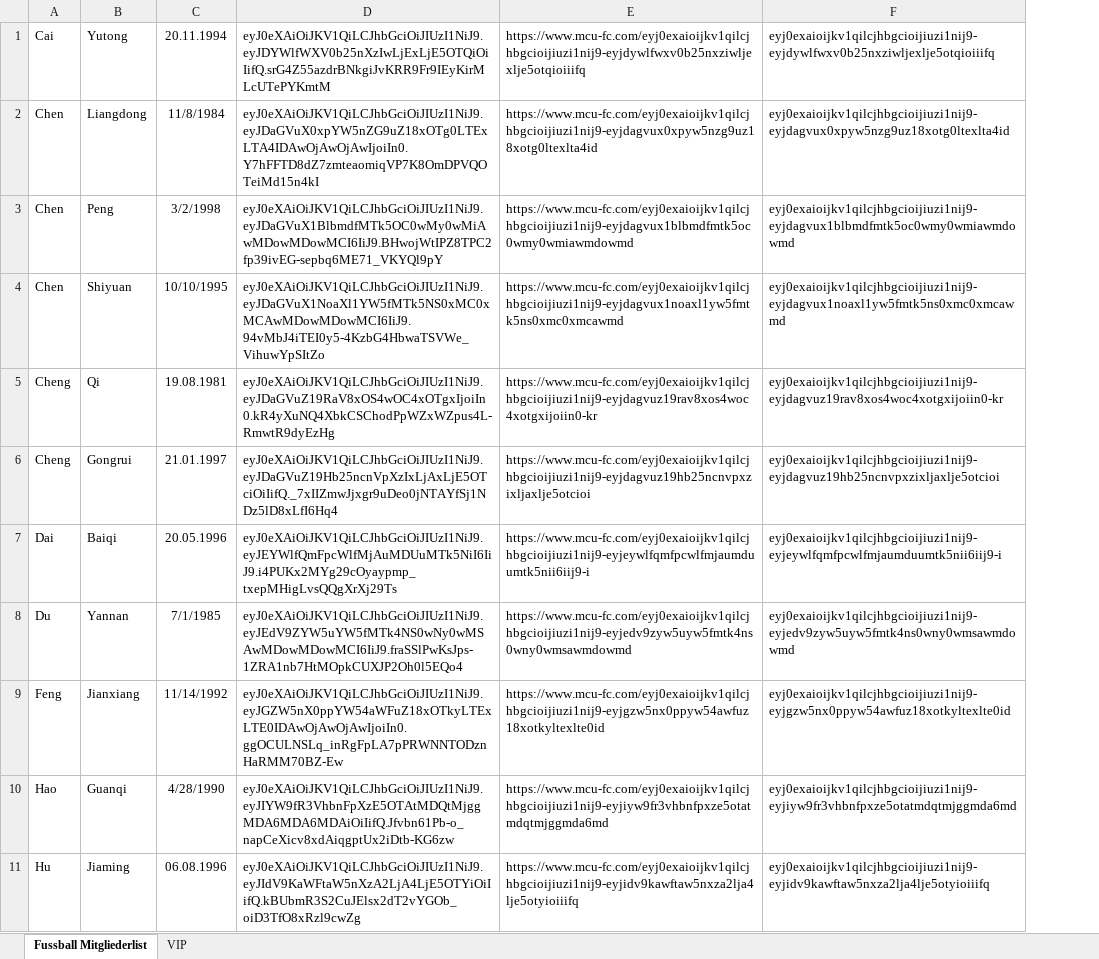
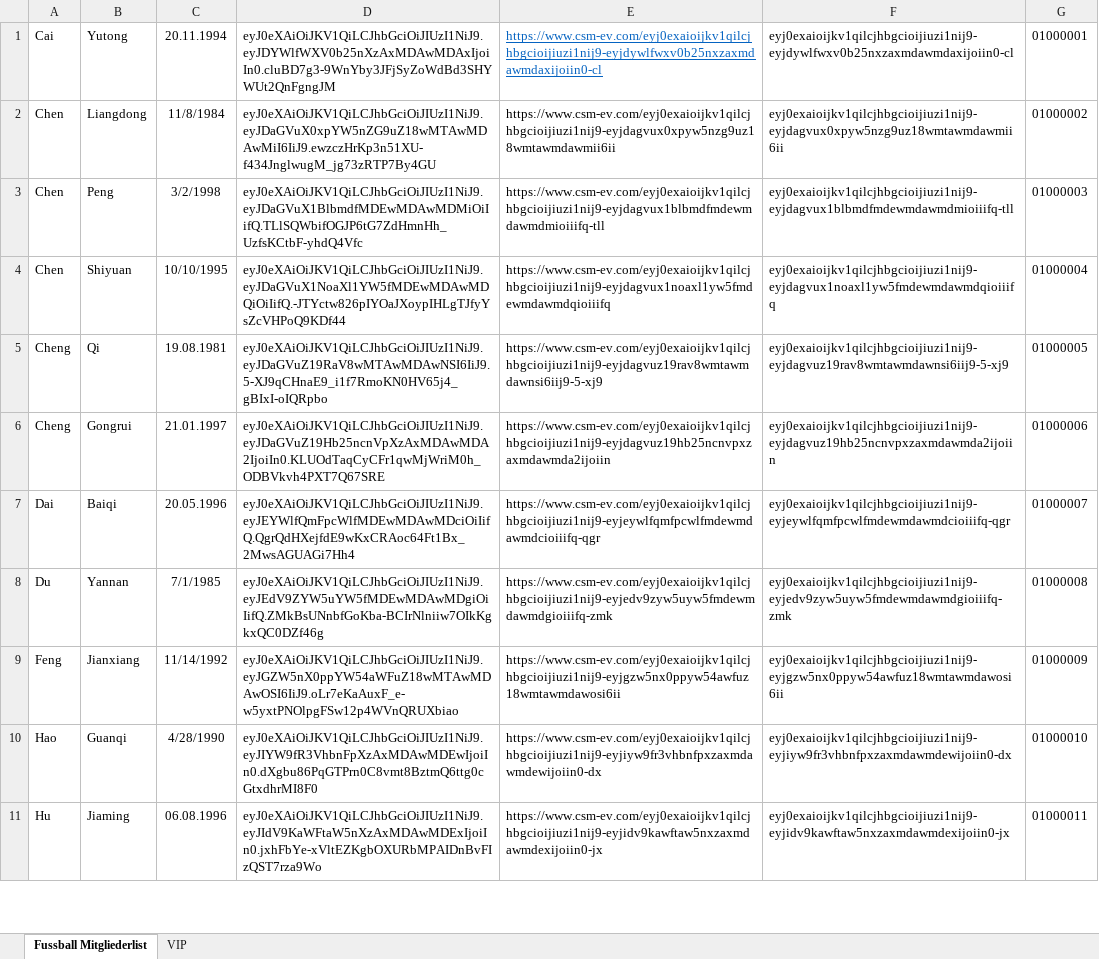
Before and after one commit to bitmaxx07/MCUFC_database_management, an Excel workbook: 会员卡.xlsx, sheet Fussball Mitgliederlist, drawn as a sheet; only a part is shown; values as stored, in another font and other column widths than the file's, no borders; removed rows and columns are numbered as before the commit, all else as after; the diff names each change by its address in the sheet, - before the commit and + after, or states it on an @@ line.

```diff
--- a/会员卡.xlsx (sheet Fussball Mitgliederlist)
+++ b/会员卡.xlsx (sheet Fussball Mitgliederlist)
-column D, rows 1-11: eyJ0eXAiOiJKV1QiLCJhbGciOiJIUzI1NiJ9.eyJDYWlfWXV0b25nXzIwLjExLjE5OTQiOiIifQ.srG4Z55azdrBNkgiJvKRR9Fr9IEyKirMLcUTePYKmtM | eyJ0eXAiOiJKV1QiLCJhbGciOiJIUzI1NiJ9.eyJDaGVuX0xpYW5nZG9uZ18xOTg0LTExLTA4IDAwOjAwOjAwIjoiIn0.Y7hFFTD8dZ7zmteaomiqVP7K8OmDPVQOTeiMd15n4kI | eyJ0eXAiOiJKV1QiLCJhbGciOiJIUzI1NiJ9.eyJDaGVuX1BlbmdfMTk5OC0wMy0wMiAwMDowMDowMCI6IiJ9.BHwojWtIPZ8TPC2fp39ivEG-sepbq6ME71_VKYQl9pY | eyJ0eXAiOiJKV1QiLCJhbGciOiJIUzI1NiJ9.eyJDaGVuX1NoaXl1YW5fMTk5NS0xMC0xMCAwMDowMDowMCI6IiJ9.94vMbJ4iTEI0y5-4KzbG4HbwaTSVWe_VihuwYpSItZo | eyJ0eXAiOiJKV1QiLCJhbGciOiJIUzI1NiJ9.eyJDaGVuZ19RaV8xOS4wOC4xOTgxIjoiIn0.kR4yXuNQ4XbkCSChodPpWZxWZpus4L-RmwtR9dyEzHg | eyJ0eXAiOiJKV1QiLCJhbGciOiJIUzI1NiJ9.eyJDaGVuZ19Hb25ncnVpXzIxLjAxLjE5OTciOiIifQ._7xIIZmwJjxgr9uDeo0jNTAYfSj1NDz5lD8xLfI6Hq4 | eyJ0eXAiOiJKV1QiLCJhbGciOiJIUzI1NiJ9.eyJEYWlfQmFpcWlfMjAuMDUuMTk5NiI6IiJ9.i4PUKx2MYg29cOyaypmp_txepMHigLvsQQgXrXj29Ts | eyJ0eXAiOiJKV1QiLCJhbGciOiJIUzI1NiJ9.eyJEdV9ZYW5uYW5fMTk4NS0wNy0wMSAwMDowMDowMCI6IiJ9.fraSSlPwKsJps-1ZRA1nb7HtMOpkCUXJP2Oh0l5EQo4 | eyJ0eXAiOiJKV1QiLCJhbGciOiJIUzI1NiJ9.eyJGZW5nX0ppYW54aWFuZ18xOTkyLTExLTE0IDAwOjAwOjAwIjoiIn0.ggOCULNSLq_inRgFpLA7pPRWNNTODznHaRMM70BZ-Ew | eyJ0eXAiOiJKV1QiLCJhbGciOiJIUzI1NiJ9.eyJIYW9fR3VhbnFpXzE5OTAtMDQtMjggMDA6MDA6MDAiOiIifQ.Jfvbn61Pb-o_napCeXicv8xdAiqgptUx2iDtb-KG6zw | eyJ0eXAiOiJKV1QiLCJhbGciOiJIUzI1NiJ9.eyJIdV9KaWFtaW5nXzA2LjA4LjE5OTYiOiIifQ.kBUbmR3S2CuJElsx2dT2vYGOb_oiD3TfO8xRzl9cwZg
-column E, rows 1-11: https://www.mcu-fc.com/eyj0exaioijkv1qilcjhbgcioijiuzi1nij9-eyjdywlfwxv0b25nxziwljexlje5otqioiiifq | https://www.mcu-fc.com/eyj0exaioijkv1qilcjhbgcioijiuzi1nij9-eyjdagvux0xpyw5nzg9uz18xotg0ltexlta4id | https://www.mcu-fc.com/eyj0exaioijkv1qilcjhbgcioijiuzi1nij9-eyjdagvux1blbmdfmtk5oc0wmy0wmiawmdowmd | https://www.mcu-fc.com/eyj0exaioijkv1qilcjhbgcioijiuzi1nij9-eyjdagvux1noaxl1yw5fmtk5ns0xmc0xmcawmd | https://www.mcu-fc.com/eyj0exaioijkv1qilcjhbgcioijiuzi1nij9-eyjdagvuz19rav8xos4woc4xotgxijoiin0-kr | https://www.mcu-fc.com/eyj0exaioijkv1qilcjhbgcioijiuzi1nij9-eyjdagvuz19hb25ncnvpxzixljaxlje5otcioi | https://www.mcu-fc.com/eyj0exaioijkv1qilcjhbgcioijiuzi1nij9-eyjeywlfqmfpcwlfmjaumduumtk5nii6iij9-i | https://www.mcu-fc.com/eyj0exaioijkv1qilcjhbgcioijiuzi1nij9-eyjedv9zyw5uyw5fmtk4ns0wny0wmsawmdowmd | https://www.mcu-fc.com/eyj0exaioijkv1qilcjhbgcioijiuzi1nij9-eyjgzw5nx0ppyw54awfuz18xotkyltexlte0id | https://www.mcu-fc.com/eyj0exaioijkv1qilcjhbgcioijiuzi1nij9-eyjiyw9fr3vhbnfpxze5otatmdqtmjggmda6md | https://www.mcu-fc.com/eyj0exaioijkv1qilcjhbgcioijiuzi1nij9-eyjidv9kawftaw5nxza2lja4lje5otyioiiifq
-column F, rows 1-11: eyj0exaioijkv1qilcjhbgcioijiuzi1nij9-eyjdywlfwxv0b25nxziwljexlje5otqioiiifq | eyj0exaioijkv1qilcjhbgcioijiuzi1nij9-eyjdagvux0xpyw5nzg9uz18xotg0ltexlta4id | eyj0exaioijkv1qilcjhbgcioijiuzi1nij9-eyjdagvux1blbmdfmtk5oc0wmy0wmiawmdowmd | eyj0exaioijkv1qilcjhbgcioijiuzi1nij9-eyjdagvux1noaxl1yw5fmtk5ns0xmc0xmcawmd | eyj0exaioijkv1qilcjhbgcioijiuzi1nij9-eyjdagvuz19rav8xos4woc4xotgxijoiin0-kr | eyj0exaioijkv1qilcjhbgcioijiuzi1nij9-eyjdagvuz19hb25ncnvpxzixljaxlje5otcioi | eyj0exaioijkv1qilcjhbgcioijiuzi1nij9-eyjeywlfqmfpcwlfmjaumduumtk5nii6iij9-i | eyj0exaioijkv1qilcjhbgcioijiuzi1nij9-eyjedv9zyw5uyw5fmtk4ns0wny0wmsawmdowmd | eyj0exaioijkv1qilcjhbgcioijiuzi1nij9-eyjgzw5nx0ppyw54awfuz18xotkyltexlte0id | eyj0exaioijkv1qilcjhbgcioijiuzi1nij9-eyjiyw9fr3vhbnfpxze5otatmdqtmjggmda6md | eyj0exaioijkv1qilcjhbgcioijiuzi1nij9-eyjidv9kawftaw5nxza2lja4lje5otyioiiifq
+column D, rows 1-11: eyJ0eXAiOiJKV1QiLCJhbGciOiJIUzI1NiJ9.eyJDYWlfWXV0b25nXzAxMDAwMDAxIjoiIn0.cluBD7g3-9WnYby3JFjSyZoWdBd3SHYWUt2QnFgngJM | eyJ0eXAiOiJKV1QiLCJhbGciOiJIUzI1NiJ9.eyJDaGVuX0xpYW5nZG9uZ18wMTAwMDAwMiI6IiJ9.ewzczHrKp3n51XU-f434JnglwugM_jg73zRTP7By4GU | eyJ0eXAiOiJKV1QiLCJhbGciOiJIUzI1NiJ9.eyJDaGVuX1BlbmdfMDEwMDAwMDMiOiIifQ.TLlSQWbifOGJP6tG7ZdHmnHh_UzfsKCtbF-yhdQ4Vfc | eyJ0eXAiOiJKV1QiLCJhbGciOiJIUzI1NiJ9.eyJDaGVuX1NoaXl1YW5fMDEwMDAwMDQiOiIifQ.-JTYctw826pIYOaJXoypIHLgTJfyYsZcVHPoQ9KDf44 | eyJ0eXAiOiJKV1QiLCJhbGciOiJIUzI1NiJ9.eyJDaGVuZ19RaV8wMTAwMDAwNSI6IiJ9.5-XJ9qCHnaE9_i1f7RmoKN0HV65j4_gBIxI-oIQRpbo | eyJ0eXAiOiJKV1QiLCJhbGciOiJIUzI1NiJ9.eyJDaGVuZ19Hb25ncnVpXzAxMDAwMDA2IjoiIn0.KLUOdTaqCyCFr1qwMjWriM0h_ODBVkvh4PXT7Q67SRE | eyJ0eXAiOiJKV1QiLCJhbGciOiJIUzI1NiJ9.eyJEYWlfQmFpcWlfMDEwMDAwMDciOiIifQ.QgrQdHXejfdE9wKxCRAoc64Ft1Bx_2MwsAGUAGi7Hh4 | eyJ0eXAiOiJKV1QiLCJhbGciOiJIUzI1NiJ9.eyJEdV9ZYW5uYW5fMDEwMDAwMDgiOiIifQ.ZMkBsUNnbfGoKba-BCIrNlniiw7OIkKgkxQC0DZf46g | eyJ0eXAiOiJKV1QiLCJhbGciOiJIUzI1NiJ9.eyJGZW5nX0ppYW54aWFuZ18wMTAwMDAwOSI6IiJ9.oLr7eKaAuxF_e-w5yxtPNOlpgFSw12p4WVnQRUXbiao | eyJ0eXAiOiJKV1QiLCJhbGciOiJIUzI1NiJ9.eyJIYW9fR3VhbnFpXzAxMDAwMDEwIjoiIn0.dXgbu86PqGTPrn0C8vmt8BztmQ6ttg0cGtxdhrMI8F0 | eyJ0eXAiOiJKV1QiLCJhbGciOiJIUzI1NiJ9.eyJIdV9KaWFtaW5nXzAxMDAwMDExIjoiIn0.jxhFbYe-xVltEZKgbOXURbMPAIDnBvFIzQST7rza9Wo
+column E, rows 1-11: https://www.csm-ev.com/eyj0exaioijkv1qilcjhbgcioijiuzi1nij9-eyjdywlfwxv0b25nxzaxmdawmdaxijoiin0-cl | https://www.csm-ev.com/eyj0exaioijkv1qilcjhbgcioijiuzi1nij9-eyjdagvux0xpyw5nzg9uz18wmtawmdawmii6ii | https://www.csm-ev.com/eyj0exaioijkv1qilcjhbgcioijiuzi1nij9-eyjdagvux1blbmdfmdewmdawmdmioiiifq-tll | https://www.csm-ev.com/eyj0exaioijkv1qilcjhbgcioijiuzi1nij9-eyjdagvux1noaxl1yw5fmdewmdawmdqioiiifq | https://www.csm-ev.com/eyj0exaioijkv1qilcjhbgcioijiuzi1nij9-eyjdagvuz19rav8wmtawmdawnsi6iij9-5-xj9 | https://www.csm-ev.com/eyj0exaioijkv1qilcjhbgcioijiuzi1nij9-eyjdagvuz19hb25ncnvpxzaxmdawmda2ijoiin | https://www.csm-ev.com/eyj0exaioijkv1qilcjhbgcioijiuzi1nij9-eyjeywlfqmfpcwlfmdewmdawmdcioiiifq-qgr | https://www.csm-ev.com/eyj0exaioijkv1qilcjhbgcioijiuzi1nij9-eyjedv9zyw5uyw5fmdewmdawmdgioiiifq-zmk | https://www.csm-ev.com/eyj0exaioijkv1qilcjhbgcioijiuzi1nij9-eyjgzw5nx0ppyw54awfuz18wmtawmdawosi6ii | https://www.csm-ev.com/eyj0exaioijkv1qilcjhbgcioijiuzi1nij9-eyjiyw9fr3vhbnfpxzaxmdawmdewijoiin0-dx | https://www.csm-ev.com/eyj0exaioijkv1qilcjhbgcioijiuzi1nij9-eyjidv9kawftaw5nxzaxmdawmdexijoiin0-jx
+column F, rows 1-11: eyj0exaioijkv1qilcjhbgcioijiuzi1nij9-eyjdywlfwxv0b25nxzaxmdawmdaxijoiin0-cl | eyj0exaioijkv1qilcjhbgcioijiuzi1nij9-eyjdagvux0xpyw5nzg9uz18wmtawmdawmii6ii | eyj0exaioijkv1qilcjhbgcioijiuzi1nij9-eyjdagvux1blbmdfmdewmdawmdmioiiifq-tll | eyj0exaioijkv1qilcjhbgcioijiuzi1nij9-eyjdagvux1noaxl1yw5fmdewmdawmdqioiiifq | eyj0exaioijkv1qilcjhbgcioijiuzi1nij9-eyjdagvuz19rav8wmtawmdawnsi6iij9-5-xj9 | eyj0exaioijkv1qilcjhbgcioijiuzi1nij9-eyjdagvuz19hb25ncnvpxzaxmdawmda2ijoiin | eyj0exaioijkv1qilcjhbgcioijiuzi1nij9-eyjeywlfqmfpcwlfmdewmdawmdcioiiifq-qgr | eyj0exaioijkv1qilcjhbgcioijiuzi1nij9-eyjedv9zyw5uyw5fmdewmdawmdgioiiifq-zmk | eyj0exaioijkv1qilcjhbgcioijiuzi1nij9-eyjgzw5nx0ppyw54awfuz18wmtawmdawosi6ii | eyj0exaioijkv1qilcjhbgcioijiuzi1nij9-eyjiyw9fr3vhbnfpxzaxmdawmdewijoiin0-dx | eyj0exaioijkv1qilcjhbgcioijiuzi1nij9-eyjidv9kawftaw5nxzaxmdawmdexijoiin0-jx
+column G, rows 1-11: 01000001 | 01000002 | 01000003 | 01000004 | 01000005 | 01000006 | 01000007 | 01000008 | 01000009 | 01000010 | 01000011
```
Also changed, not shown: sheet VIP, 2 other files.
